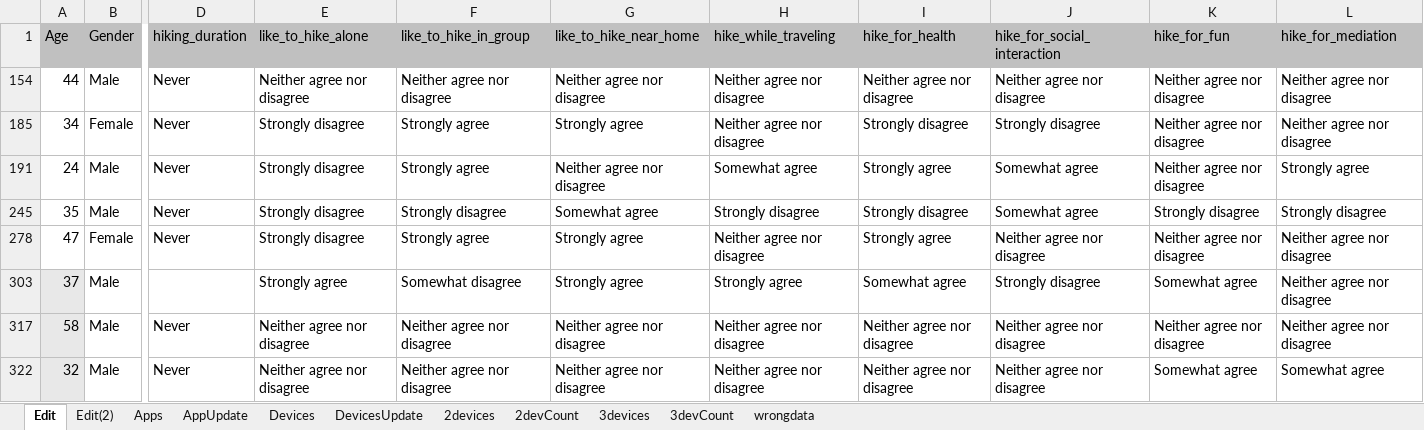
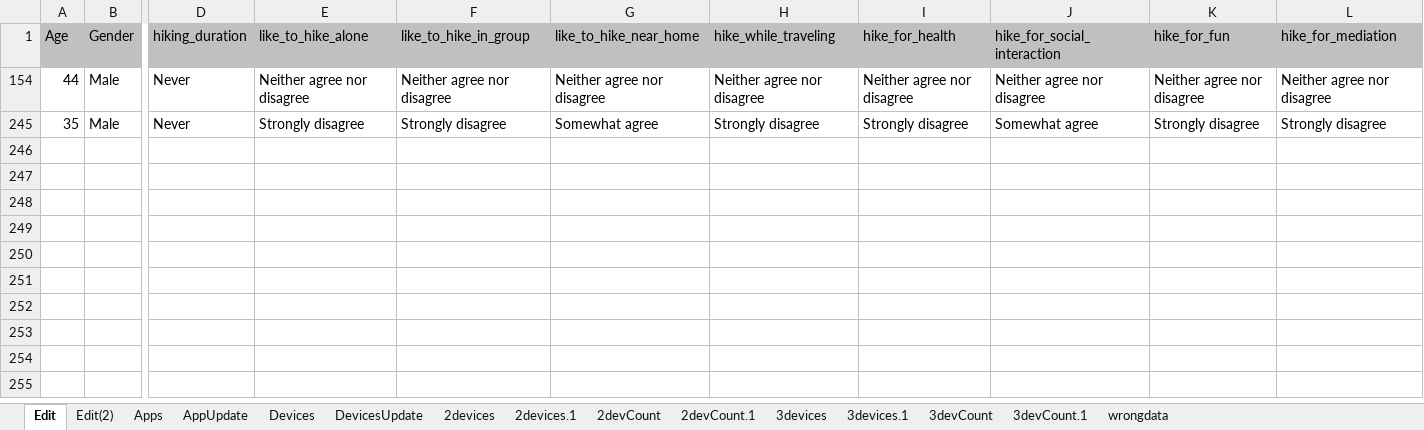
Before and after one commit to jnrpobee/hiking, an Excel workbook: hiking_data_v3.xlsx, sheet Edit, drawn as a sheet; only a part is shown, gaps mark what is left out; values as stored, in another font and other column widths than the file's, no borders; conditional formats not drawn; rows hold the shown columns only; the diff names each change by its address in the sheet, - before the commit and + after, or states it on an @@ line.

```diff
--- a/hiking_data_v3.xlsx (sheet Edit)
+++ b/hiking_data_v3.xlsx (sheet Edit)
+sheet tab: 2devices.1
+sheet tab: 2devCount.1
+sheet tab: 3devices.1
+sheet tab: 3devCount.1
@@ row 185 hidden: 34 | Female | Never | Strongly disagree | Strongly agree | Strongly agree | Neither agree nor disagree | Strongly disagree | Strongly disagree | Neither agree nor disagree | Neither agree nor disagree @@
@@ row 191 hidden: 24 | Male | Never | Strongly disagree | Strongly agree | Neither agree nor disagree | Somewhat agree | Strongly agree | Somewhat agree | Neither agree nor disagree | Strongly agree @@
@@ row 278 hidden: 47 | Female | Never | Strongly disagree | Strongly agree | Strongly agree | Neither agree nor disagree | Strongly agree | Neither agree nor disagree | Neither agree nor disagree | Neither agree nor disagree @@
@@ row 303 hidden: 37 | Male |  | Strongly agree | Somewhat disagree | Strongly agree | Strongly agree | Somewhat agree | Strongly disagree | Somewhat agree | Neither agree nor disagree @@
@@ row 317 hidden: 58 | Male | Never | Neither agree nor disagree | Neither agree nor disagree | Neither agree nor disagree | Neither agree nor disagree | Neither agree nor disagree | Neither agree nor disagree | Neither agree nor disagree | Neither agree nor disagree @@
@@ row 322 hidden: 32 | Male | Never | Neither agree nor disagree | Neither agree nor disagree | Neither agree nor disagree | Neither agree nor disagree | Neither agree nor disagree | Neither agree nor disagree | Somewhat agree | Somewhat agree @@
```
Also changed, not shown: Hiking_data.xlsx, hiking_data_v3_updated.xlsx, 48 other files.
